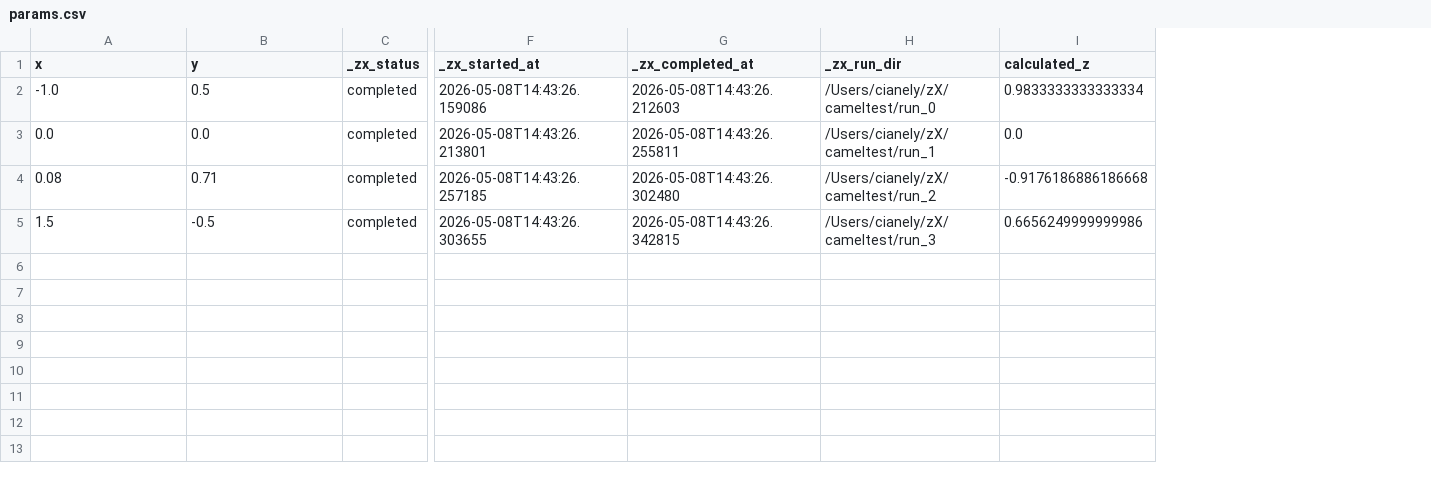
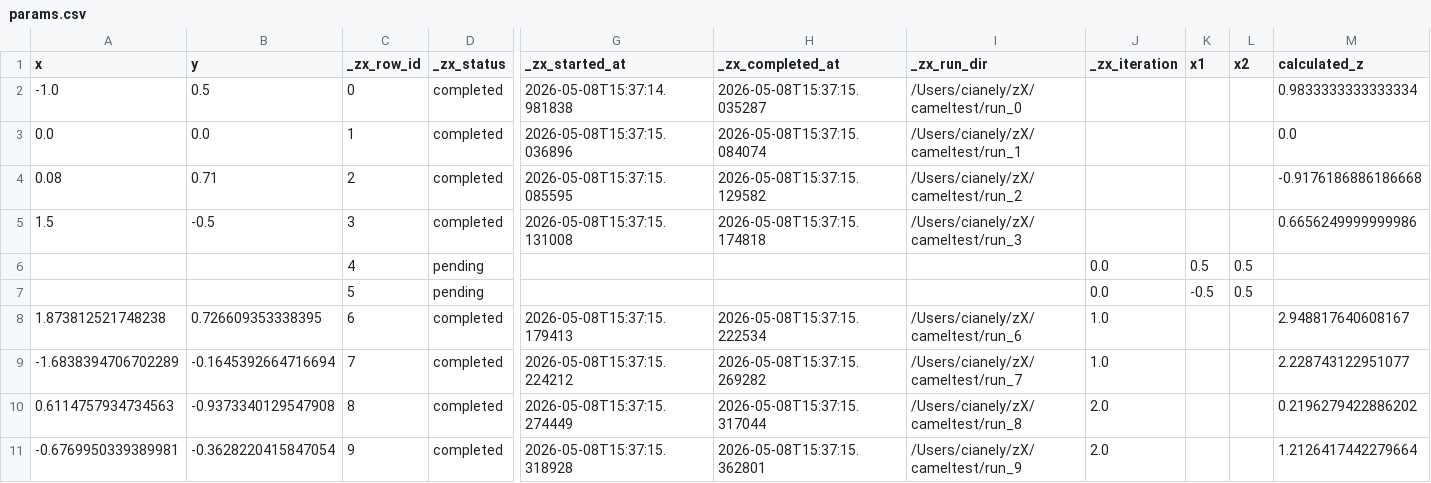
Before and after one commit to CianEly/zX, a CSV file: cameltest/data/params.csv, drawn as a sheet; only a part is shown, gaps mark what is left out; addresses are those after the commit; rows hold the shown columns only; the diff names each change by its address in the sheet, - before the commit and + after, or states it on an @@ line.

```diff
--- a/cameltest/data/params.csv
+++ b/cameltest/data/params.csv
+column C (_zx_row_id), rows 2-5: 0 | 1 | 2 | 3
+column J (_zx_iteration), empty
+column K (x1), empty
+column L (x2), empty
-G2 (_zx_started_at): 2026-05-08T14:43:26.159086
+G2 (_zx_started_at): 2026-05-08T15:37:14.981838
-H2 (_zx_completed_at): 2026-05-08T14:43:26.212603
+H2 (_zx_completed_at): 2026-05-08T15:37:15.035287
-G3 (_zx_started_at): 2026-05-08T14:43:26.213801
+G3 (_zx_started_at): 2026-05-08T15:37:15.036896
-H3 (_zx_completed_at): 2026-05-08T14:43:26.255811
+H3 (_zx_completed_at): 2026-05-08T15:37:15.084074
-G4 (_zx_started_at): 2026-05-08T14:43:26.257185
+G4 (_zx_started_at): 2026-05-08T15:37:15.085595
-H4 (_zx_completed_at): 2026-05-08T14:43:26.302480
+H4 (_zx_completed_at): 2026-05-08T15:37:15.129582
-G5 (_zx_started_at): 2026-05-08T14:43:26.303655
+G5 (_zx_started_at): 2026-05-08T15:37:15.131008
-H5 (_zx_completed_at): 2026-05-08T14:43:26.342815
+H5 (_zx_completed_at): 2026-05-08T15:37:15.174818
+row 6:  |  | 4 | pending |  |  |  | 0.0 | 0.5 | 0.5
+row 7:  |  | 5 | pending |  |  |  | 0.0 | -0.5 | 0.5
+row 8: 1.873812521748238 | 0.726609353338395 | 6 | completed | 2026-05-08T15:37:15.179413 | 2026-05-08T15:37:15.222534 | /Users/cianely/zX/cameltest/run_6 | 1.0 |  |  | 2.948817640608167
+row 9: -1.6838394706702289 | -0.1645392664716694 | 7 | completed | 2026-05-08T15:37:15.224212 | 2026-05-08T15:37:15.269282 | /Users/cianely/zX/cameltest/run_7 | 1.0 |  |  | 2.228743122951077
+row 10: 0.6114757934734563 | -0.9373340129547908 | 8 | completed | 2026-05-08T15:37:15.274449 | 2026-05-08T15:37:15.317044 | /Users/cianely/zX/cameltest/run_8 | 2.0 |  |  | 0.2196279422886202
+row 11: -0.6769950339389981 | -0.3628220415847054 | 9 | completed | 2026-05-08T15:37:15.318928 | 2026-05-08T15:37:15.362801 | /Users/cianely/zX/cameltest/run_9 | 2.0 |  |  | 1.2126417442279664
```
Also changed, not shown: 17 other files.
